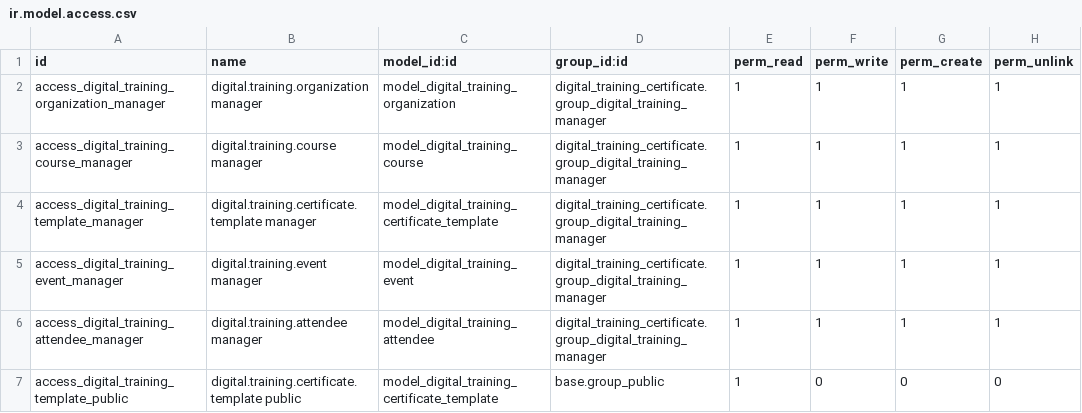
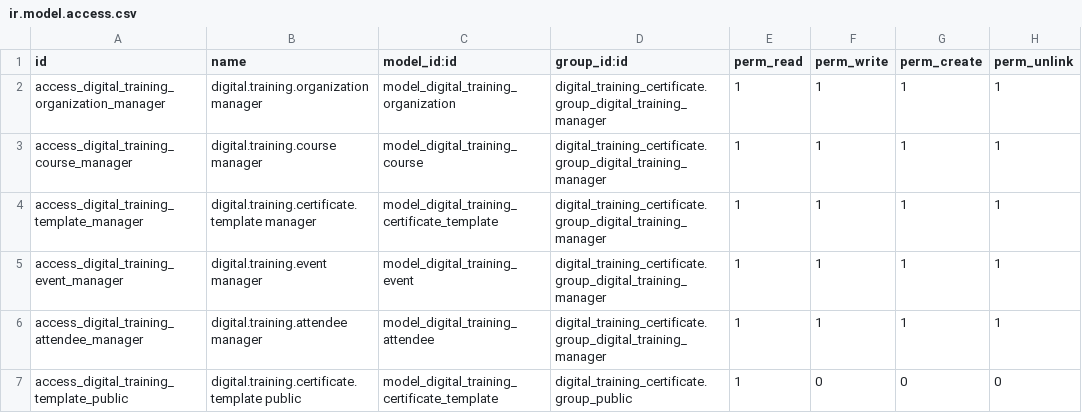
Before and after one commit to midrovom/theme_prime_custom, a CSV file: digital_training_certificate/security/ir.model.access.csv, drawn as a sheet.

Commit message:
nuevo

```diff
--- a/digital_training_certificate/security/ir.model.access.csv
+++ b/digital_training_certificate/security/ir.model.access.csv
@@ -6,2 +6,2 @@ access_digital_training_event_manager,digital.training.event manager,model_digit
 access_digital_training_attendee_manager,digital.training.attendee manager,model_digital_training_attendee,digital_training_certificate.group_digital_training_manager,1,1,1,1
-access_digital_training_template_public,digital.training.certificate.template public,model_digital_training_certificate_template,base.group_public,1,0,0,0
+access_digital_training_template_public,digital.training.certificate.template public,model_digital_training_certificate_template,digital_training_certificate.group_public,1,0,0,0
```
